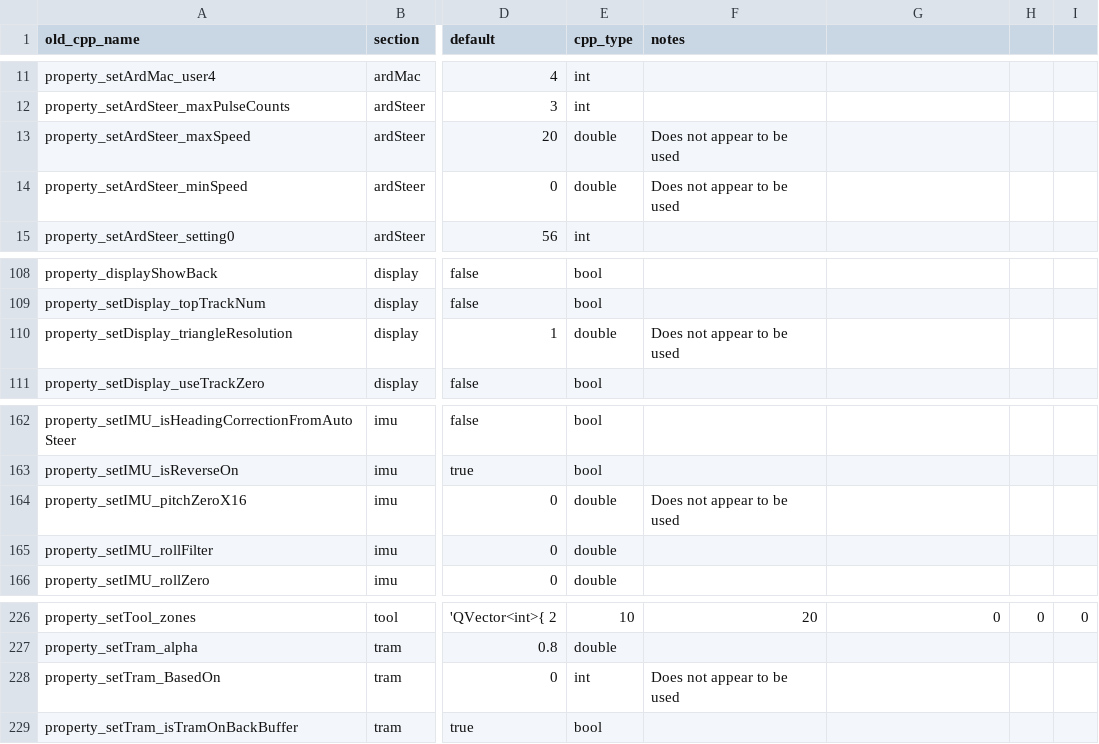
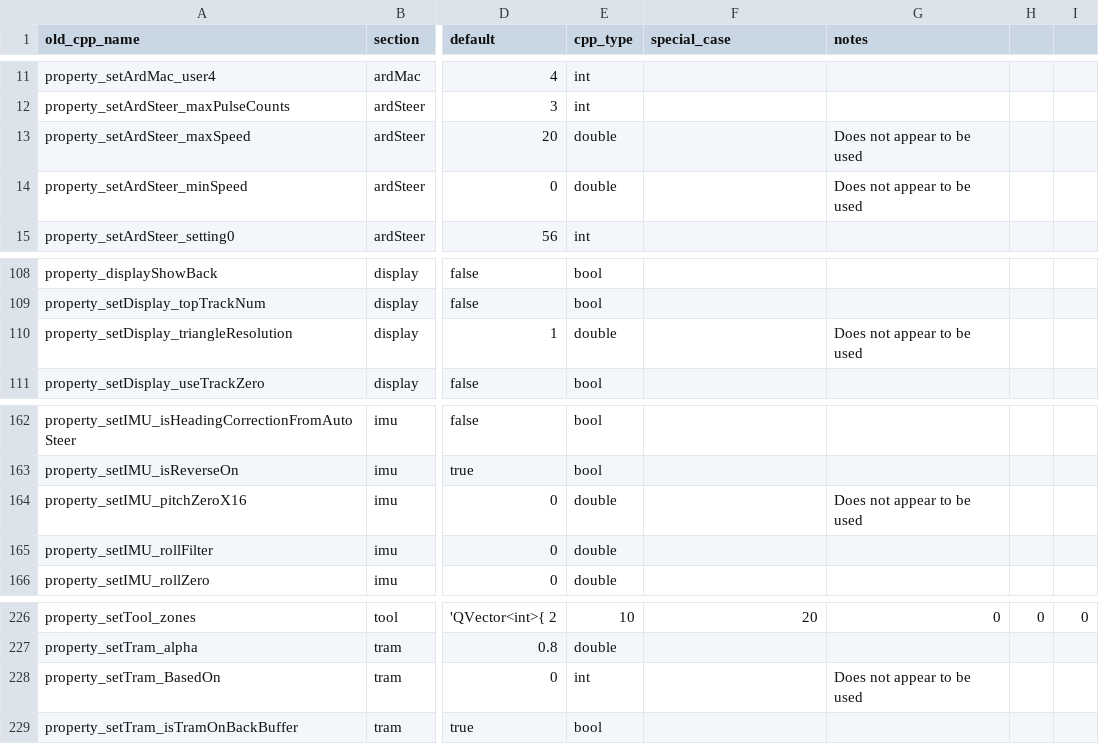
Before and after one commit to GruniUdm/QtAgOpenGPS, a CSV file: settings.csv, drawn as a sheet; only a part is shown, gaps mark what is left out; the diff names each change by its address in the sheet, - before the commit and + after, or states it on an @@ line.

Commit message:
Refactor settings.csv to include a new column for special cases
- Added a new column 'special_case' to the settings.csv file to accommodate additional configuration details.
- Adjusted the formatting of existing entries to align with the new structure.
- Ensured that all previous settings are preserved while enhancing the schema for future extensibility.

```diff
--- a/settings.csv
+++ b/settings.csv
-F1: notes
+F1: special_case
-G1: (empty)
+G1: notes
-F13:F14 (special_case): Does not appear to be used
+F13:F14 (special_case): (empty)
-G13:G14 (notes): (empty)
+G13:G14 (notes): Does not appear to be used
-F110 (special_case): Does not appear to be used
+F110 (special_case): (empty)
-G110 (notes): (empty)
+G110 (notes): Does not appear to be used
-F164 (special_case): Does not appear to be used
+F164 (special_case): (empty)
-G164 (notes): (empty)
+G164 (notes): Does not appear to be used
-F228 (special_case): Does not appear to be used
+F228 (special_case): (empty)
-G228 (notes): (empty)
+G228 (notes): Does not appear to be used
```
